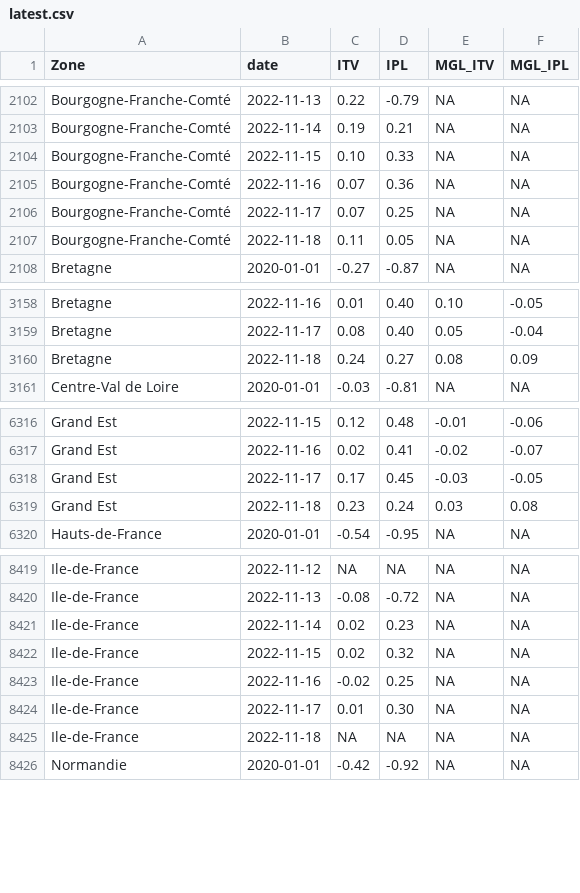
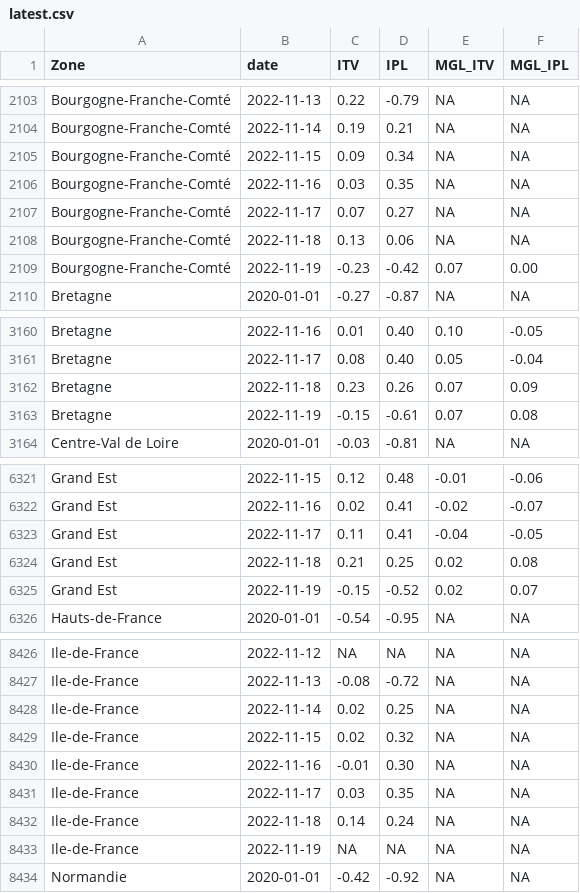
Before and after one commit to CEREMA/data-trafic, a CSV file: fr/latest.csv, drawn as a sheet; only a part is shown, gaps mark what is left out; the diff covers the shown part only.

```diff
--- a/fr/latest.csv
+++ b/fr/latest.csv
@@ -2103,6 +2104,7 @@ Bourgogne-Franche-Comté,2022-11-13,0.22,-0.79,NA,NA
 Bourgogne-Franche-Comté,2022-11-14,0.19,0.21,NA,NA
-Bourgogne-Franche-Comté,2022-11-15,0.10,0.33,NA,NA
-Bourgogne-Franche-Comté,2022-11-16,0.07,0.36,NA,NA
-Bourgogne-Franche-Comté,2022-11-17,0.07,0.25,NA,NA
-Bourgogne-Franche-Comté,2022-11-18,0.11,0.05,NA,NA
+Bourgogne-Franche-Comté,2022-11-15,0.09,0.34,NA,NA
+Bourgogne-Franche-Comté,2022-11-16,0.03,0.35,NA,NA
+Bourgogne-Franche-Comté,2022-11-17,0.07,0.27,NA,NA
+Bourgogne-Franche-Comté,2022-11-18,0.13,0.06,NA,NA
+Bourgogne-Franche-Comté,2022-11-19,-0.23,-0.42,0.07,0.00
 Bretagne,2020-01-01,-0.27,-0.87,NA,NA
@@ -3159,3 +3161,4 @@ Bretagne,2022-11-16,0.01,0.40,0.10,-0.05
 Bretagne,2022-11-17,0.08,0.40,0.05,-0.04
-Bretagne,2022-11-18,0.24,0.27,0.08,0.09
+Bretagne,2022-11-18,0.23,0.26,0.07,0.09
+Bretagne,2022-11-19,-0.15,-0.61,0.07,0.08
 Centre-Val de Loire,2020-01-01,-0.03,-0.81,NA,NA
@@ -6317,4 +6322,5 @@ Grand Est,2022-11-15,0.12,0.48,-0.01,-0.06
 Grand Est,2022-11-16,0.02,0.41,-0.02,-0.07
-Grand Est,2022-11-17,0.17,0.45,-0.03,-0.05
-Grand Est,2022-11-18,0.23,0.24,0.03,0.08
+Grand Est,2022-11-17,0.11,0.41,-0.04,-0.05
+Grand Est,2022-11-18,0.21,0.25,0.02,0.08
+Grand Est,2022-11-19,-0.15,-0.52,0.02,0.07
 Hauts-de-France,2020-01-01,-0.54,-0.95,NA,NA
@@ -8420,7 +8427,8 @@ Ile-de-France,2022-11-12,NA,NA,NA,NA
 Ile-de-France,2022-11-13,-0.08,-0.72,NA,NA
-Ile-de-France,2022-11-14,0.02,0.23,NA,NA
+Ile-de-France,2022-11-14,0.02,0.25,NA,NA
 Ile-de-France,2022-11-15,0.02,0.32,NA,NA
-Ile-de-France,2022-11-16,-0.02,0.25,NA,NA
-Ile-de-France,2022-11-17,0.01,0.30,NA,NA
-Ile-de-France,2022-11-18,NA,NA,NA,NA
+Ile-de-France,2022-11-16,-0.01,0.30,NA,NA
+Ile-de-France,2022-11-17,0.03,0.35,NA,NA
+Ile-de-France,2022-11-18,0.14,0.24,NA,NA
+Ile-de-France,2022-11-19,NA,NA,NA,NA
 Normandie,2020-01-01,-0.42,-0.92,NA,NA
```
Also changed, not shown: 9 added rows and 7 edited cells elsewhere in this file, collectivites/paris_brut_latest.csv, 2 other files.
